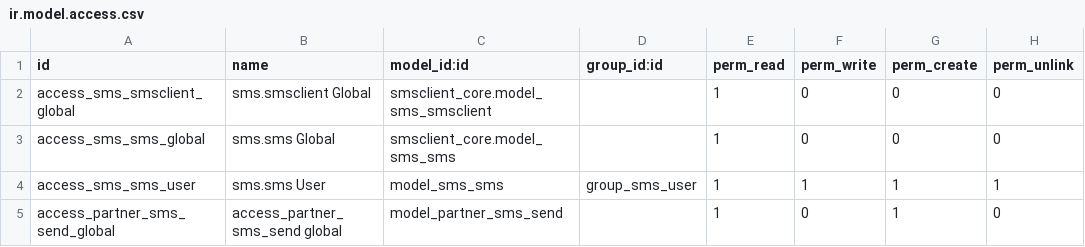
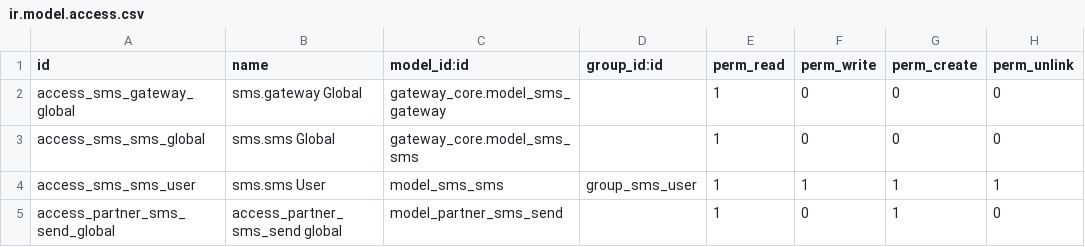
Before and after one commit to OCA/connector-telephony, a CSV file: smsclient_core/security/ir.model.access.csv, drawn as a sheet.

Commit message:
[REF] rename sms.smsclient to sms.gateway and use the word gateway everywhere

```diff
--- a/smsclient_core/security/ir.model.access.csv
+++ b/smsclient_core/security/ir.model.access.csv
@@ -1,4 +1,4 @@
 "id","name","model_id:id","group_id:id","perm_read","perm_write","perm_create","perm_unlink"
-"access_sms_smsclient_global","sms.smsclient Global","smsclient_core.model_sms_smsclient",,1,0,0,0
-"access_sms_sms_global","sms.sms Global","smsclient_core.model_sms_sms",,1,0,0,0
+"access_sms_gateway_global","sms.gateway Global","gateway_core.model_sms_gateway",,1,0,0,0
+"access_sms_sms_global","sms.sms Global","gateway_core.model_sms_sms",,1,0,0,0
 "access_sms_sms_user","sms.sms User","model_sms_sms","group_sms_user",1,1,1,1
```
Also changed, not shown: 16 other files.
